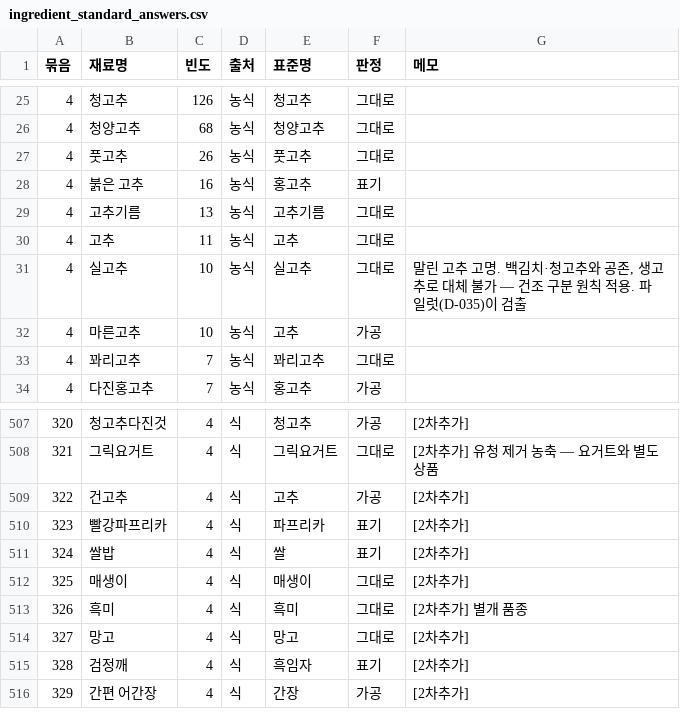
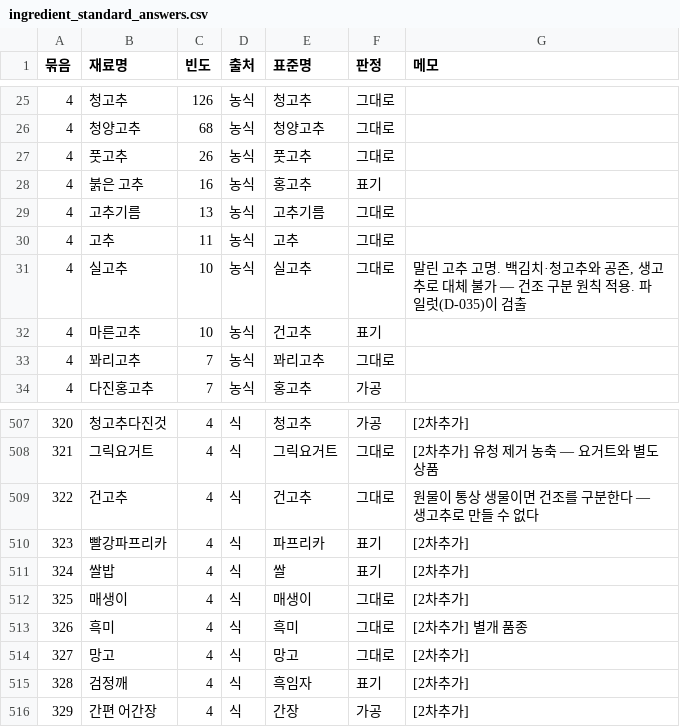
Before and after one commit to nonghtt/Bang-s-PantryAI, a CSV file: data/labels/ingredient_standard_answers.csv, drawn as a sheet; only a part is shown, gaps mark what is left out.

```diff
--- a/data/labels/ingredient_standard_answers.csv
+++ b/data/labels/ingredient_standard_answers.csv
@@ -31,3 +31,3 @@
 4,실고추,10,농식,실고추,그대로,"말린 고추 고명. 백김치·청고추와 공존, 생고추로 대체 불가 — 건조 구분 원칙 적용. 파일럿(D-035)이 검출"
-4,마른고추,10,농식,고추,가공,
+4,마른고추,10,농식,건고추,표기,
 4,꽈리고추,7,농식,꽈리고추,그대로,
@@ -508,3 +508,3 @@
 321,그릭요거트,4,식,그릭요거트,그대로,[2차추가] 유청 제거 농축 — 요거트와 별도 상품
-322,건고추,4,식,고추,가공,[2차추가]
+322,건고추,4,식,건고추,그대로,원물이 통상 생물이면 건조를 구분한다 — 생고추로 만들 수 없다
 323,빨강파프리카,4,식,파프리카,표기,[2차추가]
```
Also changed, not shown: data/labels/context_dependent_rows.csv, 3 other files.
